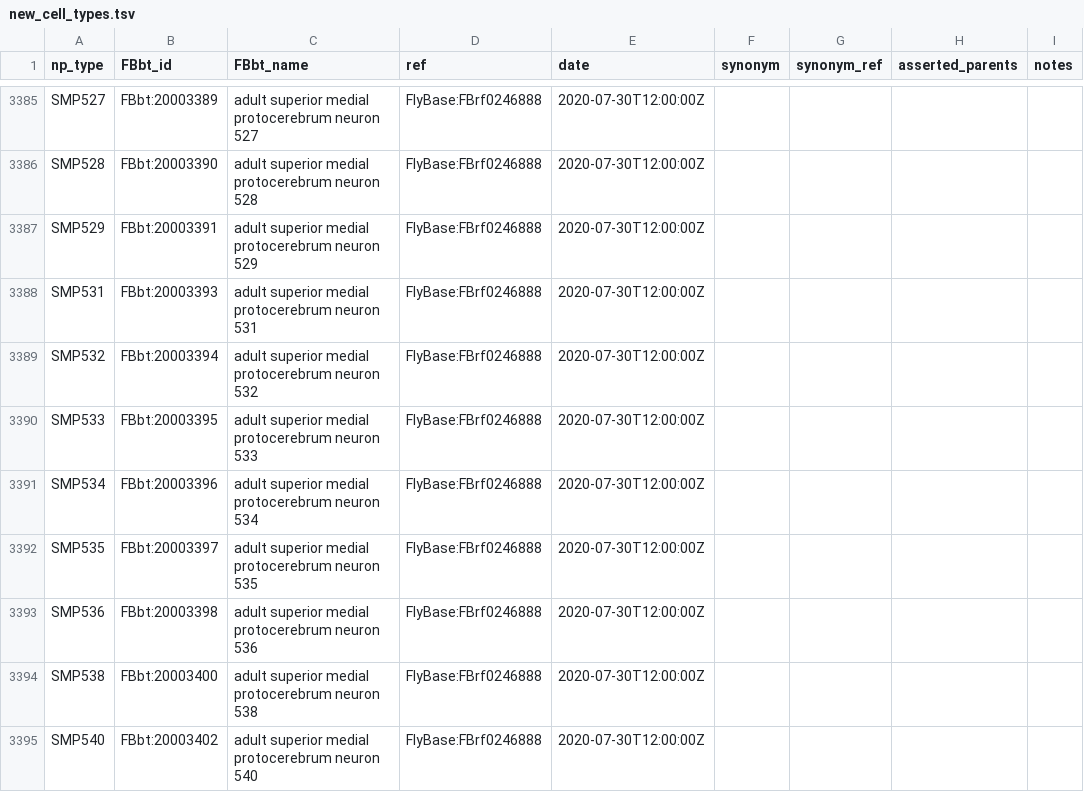
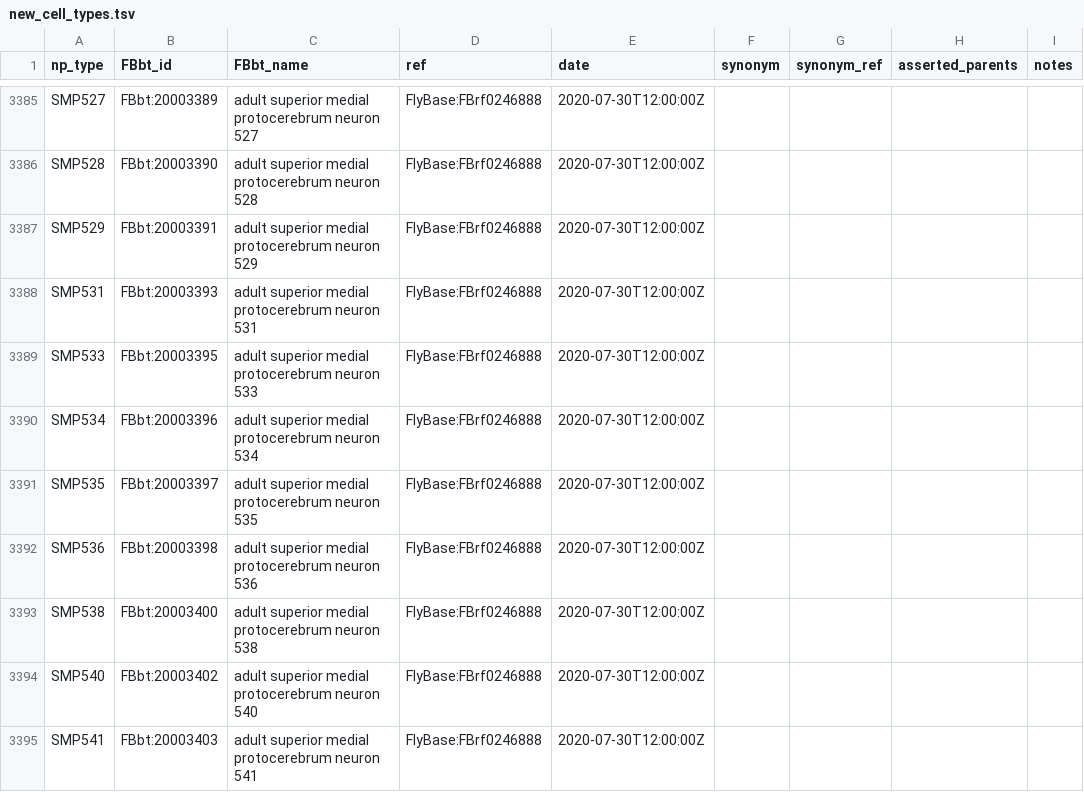
Before and after one commit to FlyBase/drosophila-anatomy-developmental-ontology, a TSV file: src/patterns/robot_template_projects/hemibrain_new_types/new_cell_types.tsv, drawn as a sheet; only a part is shown, gaps mark what is left out; the shorter side is filled out with more unchanged rows.

```diff
--- a/src/patterns/robot_template_projects/hemibrain_new_types/new_cell_types.tsv
+++ b/src/patterns/robot_template_projects/hemibrain_new_types/new_cell_types.tsv
@@ -3388,3 +3388,2 @@ SMP529	FBbt:20003391	adult superior medial protocerebrum neuron 529	FlyBase:FBrf
 SMP531	FBbt:20003393	adult superior medial protocerebrum neuron 531	FlyBase:FBrf0246888	2020-07-30T12:00:00Z				
-SMP532	FBbt:20003394	adult superior medial protocerebrum neuron 532	FlyBase:FBrf0246888	2020-07-30T12:00:00Z				
 SMP533	FBbt:20003395	adult superior medial protocerebrum neuron 533	FlyBase:FBrf0246888	2020-07-30T12:00:00Z				
```
Also changed, not shown: 2 other files.
